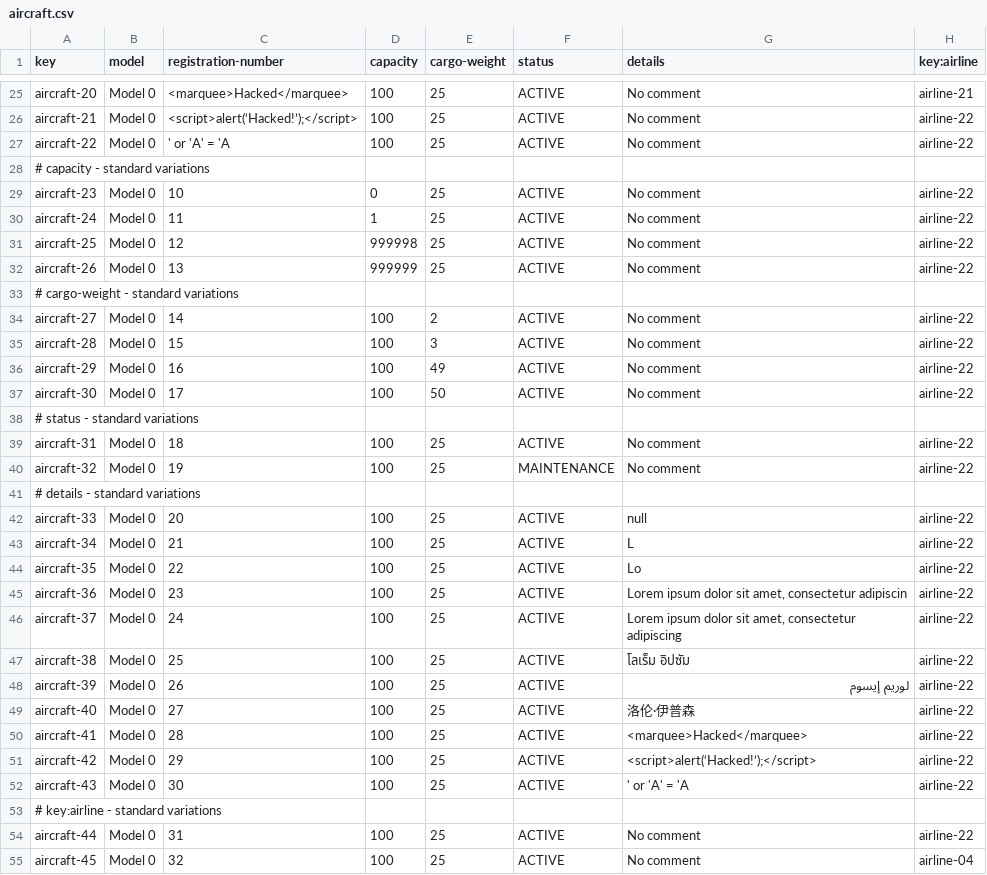
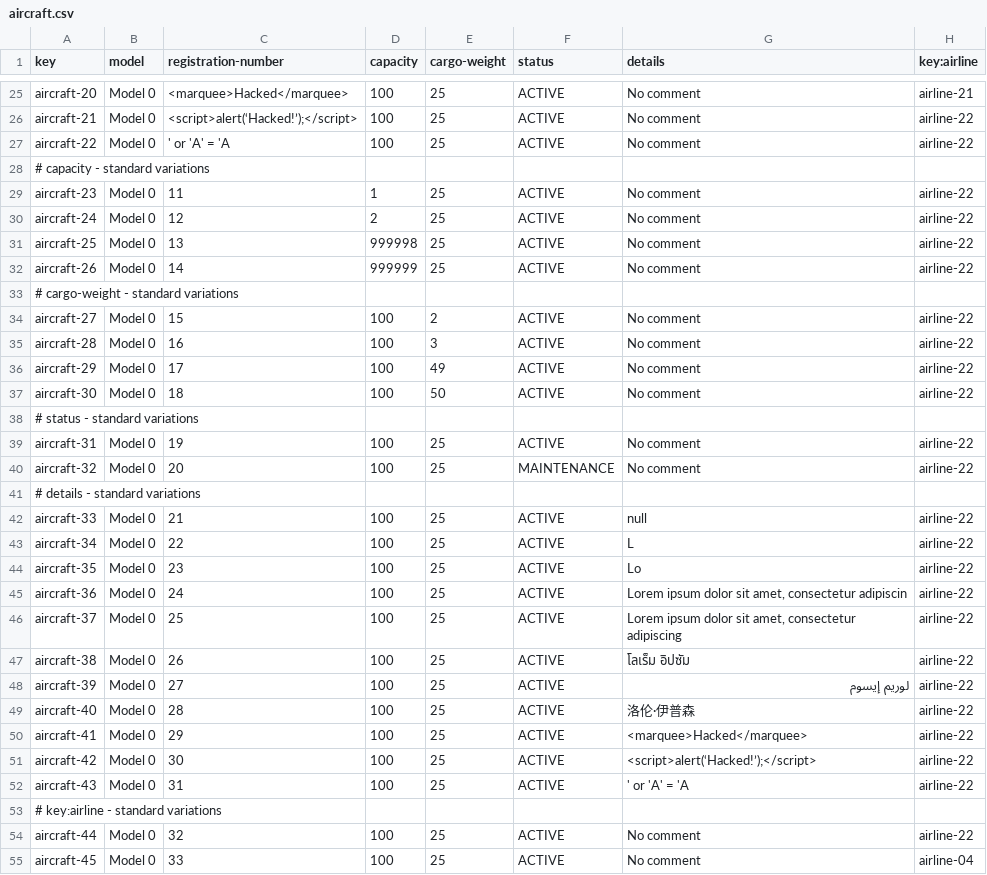
Before and after one commit to C1-058/Acme-ANS-D03, a CSV file: src/main/resources/WEB-INF/data/sample/aircraft.csv, drawn as a sheet; only a part is shown, gaps mark what is left out; the diff covers the shown part only.

Commit message:
Fix data initial
He cambiado algunos valores que hacían que la aplicación fallaba.

Refs #124

```diff
--- a/src/main/resources/WEB-INF/data/sample/aircraft.csv
+++ b/src/main/resources/WEB-INF/data/sample/aircraft.csv
@@ -28,28 +28,28 @@ aircraft-22,Model 0,' or 'A' = 'A,100,25,ACTIVE,No comment,airline-22
 # capacity - standard variations
-aircraft-23,Model 0,10,0,25,ACTIVE,No comment,airline-22
-aircraft-24,Model 0,11,1,25,ACTIVE,No comment,airline-22
-aircraft-25,Model 0,12,999998,25,ACTIVE,No comment,airline-22
-aircraft-26,Model 0,13,999999,25,ACTIVE,No comment,airline-22
+aircraft-23,Model 0,11,1,25,ACTIVE,No comment,airline-22
+aircraft-24,Model 0,12,2,25,ACTIVE,No comment,airline-22
+aircraft-25,Model 0,13,999998,25,ACTIVE,No comment,airline-22
+aircraft-26,Model 0,14,999999,25,ACTIVE,No comment,airline-22
 # cargo-weight - standard variations
-aircraft-27,Model 0,14,100,2,ACTIVE,No comment,airline-22
-aircraft-28,Model 0,15,100,3,ACTIVE,No comment,airline-22
-aircraft-29,Model 0,16,100,49,ACTIVE,No comment,airline-22
-aircraft-30,Model 0,17,100,50,ACTIVE,No comment,airline-22
+aircraft-27,Model 0,15,100,2,ACTIVE,No comment,airline-22
+aircraft-28,Model 0,16,100,3,ACTIVE,No comment,airline-22
+aircraft-29,Model 0,17,100,49,ACTIVE,No comment,airline-22
+aircraft-30,Model 0,18,100,50,ACTIVE,No comment,airline-22
 # status - standard variations
-aircraft-31,Model 0,18,100,25,ACTIVE,No comment,airline-22
-aircraft-32,Model 0,19,100,25,MAINTENANCE,No comment,airline-22
+aircraft-31,Model 0,19,100,25,ACTIVE,No comment,airline-22
+aircraft-32,Model 0,20,100,25,MAINTENANCE,No comment,airline-22
 # details - standard variations
-aircraft-33,Model 0,20,100,25,ACTIVE,null,airline-22
-aircraft-34,Model 0,21,100,25,ACTIVE,L,airline-22
-aircraft-35,Model 0,22,100,25,ACTIVE,Lo,airline-22
-aircraft-36,Model 0,23,100,25,ACTIVE,"Lorem ipsum dolor sit amet, consectetur adipiscin",airline-22
-aircraft-37,Model 0,24,100,25,ACTIVE,"Lorem ipsum dolor sit amet, consectetur adipiscing",airline-22
-aircraft-38,Model 0,25,100,25,ACTIVE,โลเร็ม อิปซัม,airline-22
-aircraft-39,Model 0,26,100,25,ACTIVE,لوريم إيسوم,airline-22
-aircraft-40,Model 0,27,100,25,ACTIVE,洛伦·伊普森,airline-22
-aircraft-41,Model 0,28,100,25,ACTIVE,<marquee>Hacked</marquee>,airline-22
-aircraft-42,Model 0,29,100,25,ACTIVE,<script>alert(‘Hacked!’);</script>,airline-22
-aircraft-43,Model 0,30,100,25,ACTIVE,' or 'A' = 'A,airline-22
+aircraft-33,Model 0,21,100,25,ACTIVE,null,airline-22
+aircraft-34,Model 0,22,100,25,ACTIVE,L,airline-22
+aircraft-35,Model 0,23,100,25,ACTIVE,Lo,airline-22
+aircraft-36,Model 0,24,100,25,ACTIVE,"Lorem ipsum dolor sit amet, consectetur adipiscin",airline-22
+aircraft-37,Model 0,25,100,25,ACTIVE,"Lorem ipsum dolor sit amet, consectetur adipiscing",airline-22
+aircraft-38,Model 0,26,100,25,ACTIVE,โลเร็ม อิปซัม,airline-22
+aircraft-39,Model 0,27,100,25,ACTIVE,لوريم إيسوم,airline-22
+aircraft-40,Model 0,28,100,25,ACTIVE,洛伦·伊普森,airline-22
+aircraft-41,Model 0,29,100,25,ACTIVE,<marquee>Hacked</marquee>,airline-22
+aircraft-42,Model 0,30,100,25,ACTIVE,<script>alert(‘Hacked!’);</script>,airline-22
+aircraft-43,Model 0,31,100,25,ACTIVE,' or 'A' = 'A,airline-22
 # key:airline - standard variations
-aircraft-44,Model 0,31,100,25,ACTIVE,No comment,airline-22
-aircraft-45,Model 0,32,100,25,ACTIVE,No comment,airline-04
+aircraft-44,Model 0,32,100,25,ACTIVE,No comment,airline-22
+aircraft-45,Model 0,33,100,25,ACTIVE,No comment,airline-04
```
Also changed, not shown: 5 edited cells elsewhere in this file.
